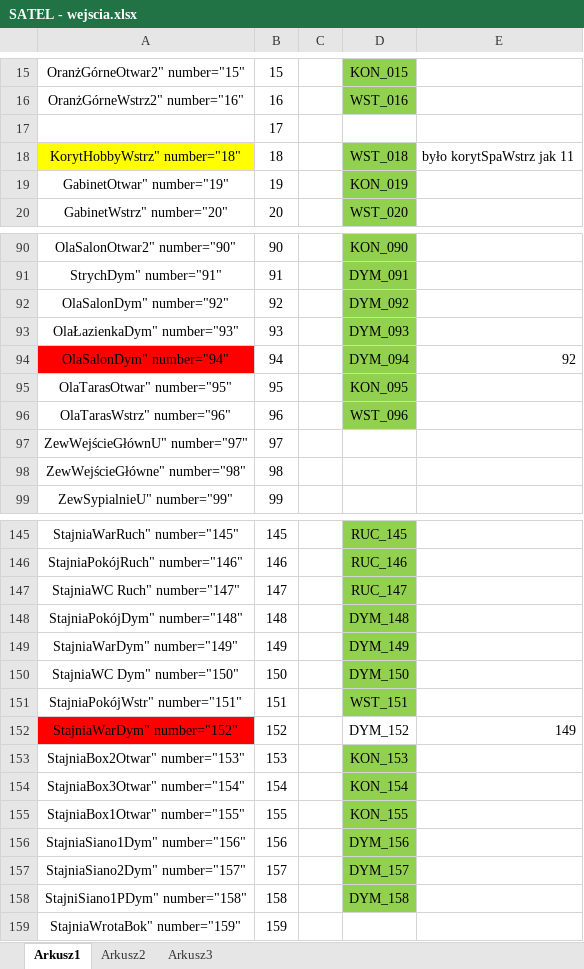
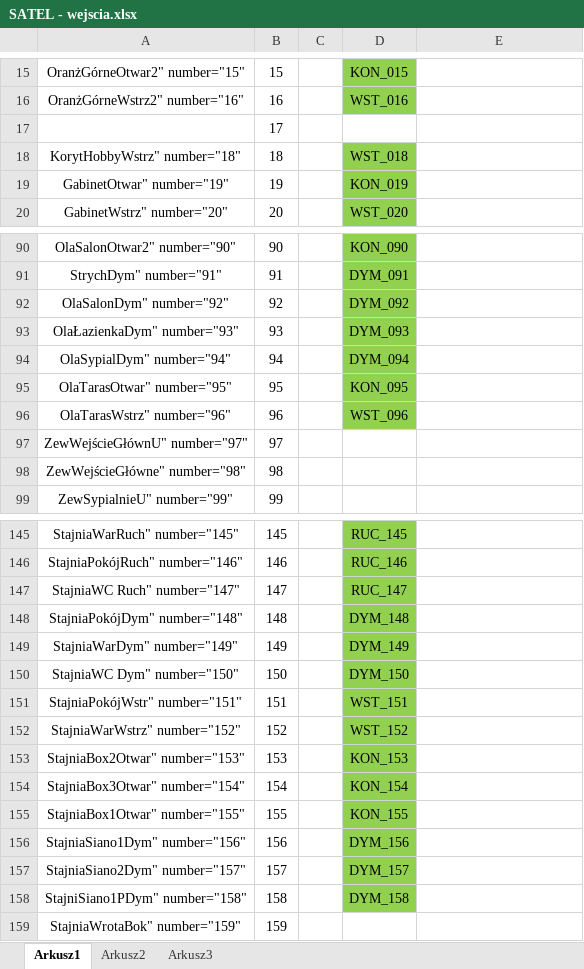
Before and after one commit to RBSystems/Crestron-10, an Excel workbook: Kurasik/doc/Satel/SATEL - wejscia.xlsx, sheet Arkusz1, drawn as a sheet; only a part is shown, gaps mark what is left out; values as stored, in another font and other column widths than the file's, no borders; removed rows and columns are numbered as before the commit, all else as after; the diff names each change by its address in the sheet, - before the commit and + after, or states it on an @@ line.

```diff
--- a/Kurasik/doc/Satel/SATEL - wejscia.xlsx (sheet Arkusz1)
+++ b/Kurasik/doc/Satel/SATEL - wejscia.xlsx (sheet Arkusz1)
-A18 fill: #FFFF00
+A18 fill: none
-E18: było korytSpaWstrz jak 11
+E18: (empty)
-A94: OlaSalonDym" number="94"
+A94: OlaSypialDym" number="94"
-A94 fill: #FF0000
+A94 fill: none
-E94: 92
+E94: (empty)
-row 152: StajniaWarDym" number="152" | 152 |  | DYM_152 | 149
+row 152: StajniaWarWstrz" number="152" | 152 |  | WST_152
```
Also changed, not shown: 2 other files.
